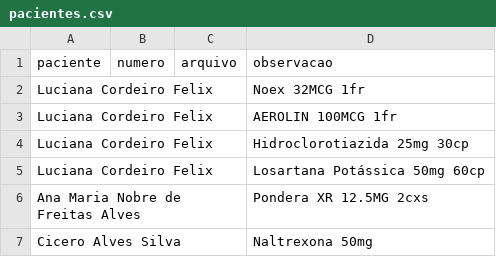
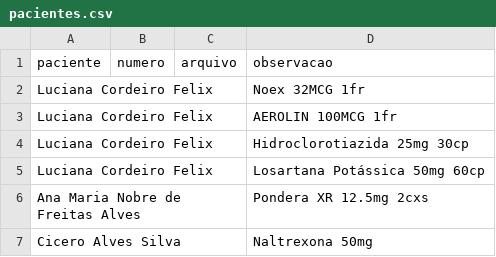
Before and after one commit to psfaltiplano/psfaltiplano, a CSV file: images/pacientes.csv, drawn as a sheet.

Commit message:
Update pacientes.csv

```diff
--- a/images/pacientes.csv
+++ b/images/pacientes.csv
@@ -5,3 +5,3 @@ Luciana Cordeiro Felix,,,Hidroclorotiazida 25mg 30cp
 Luciana Cordeiro Felix,,,Losartana Potássica 50mg 60cp
-Ana Maria Nobre de Freitas Alves,,,Pondera XR 12.5MG 2cxs
+Ana Maria Nobre de Freitas Alves,,,Pondera XR 12.5mg 2cxs
 Cicero Alves Silva,,,Naltrexona 50mg
```
